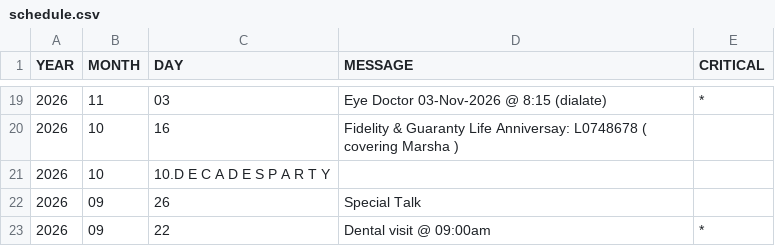
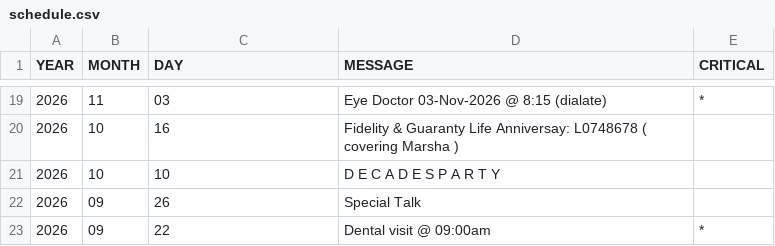
Before and after one commit to KIBrown031/kibrown031.github.io, a CSV file: schedule.csv, drawn as a sheet; only a part is shown, gaps mark what is left out.

Commit message:
pdf

```diff
--- a/schedule.csv
+++ b/schedule.csv
@@ -20,3 +20,3 @@ YEAR,MONTH,DAY,MESSAGE,CRITICAL
 2026,10,16,Fidelity & Guaranty Life Anniversay: L0748678 ( covering Marsha ),
-2026,10,10.D E C A D E S   P A R T Y,
+2026,10,10,D E C A D E S   P A R T Y,
 2026,09,26,Special Talk,
```
